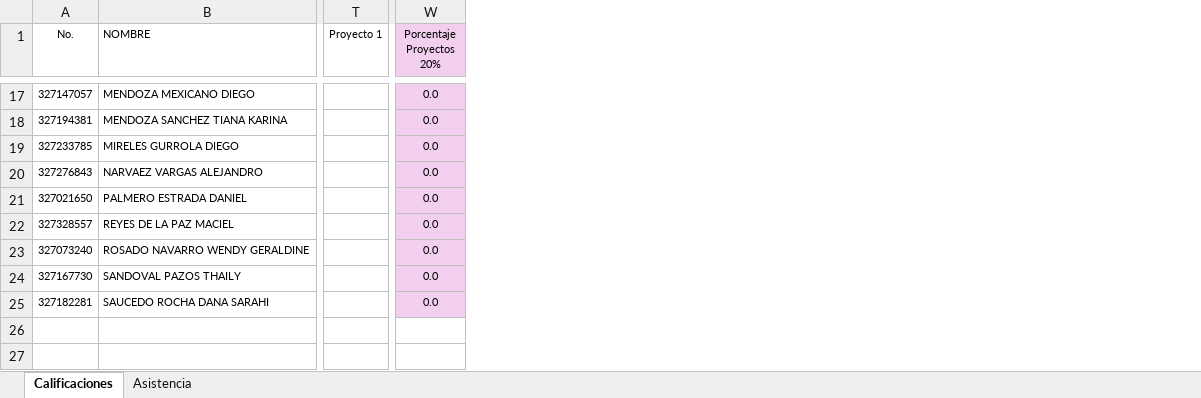
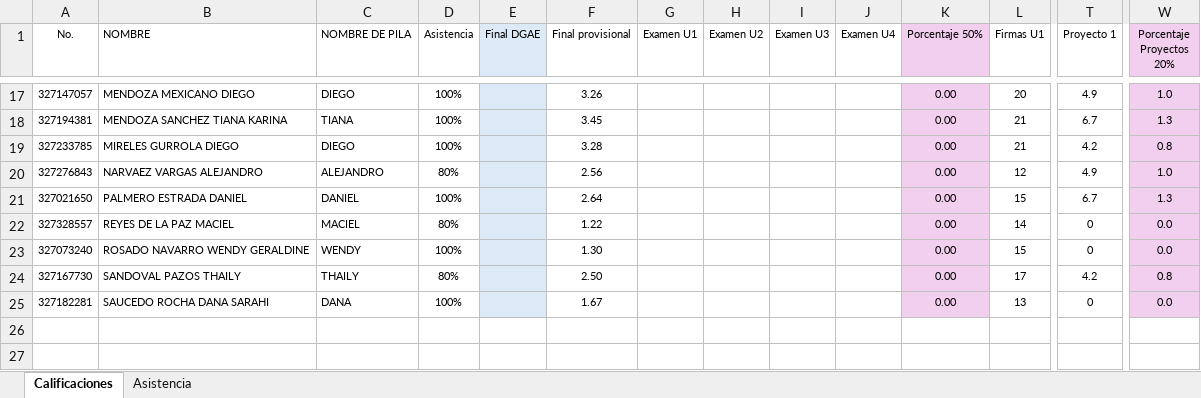
Before and after one commit to danrdgcch/calicch, an Excel workbook: 0162A.xlsx, sheet Calificaciones, drawn as a sheet; only a part is shown, gaps mark what is left out; values as stored, in another font and other column widths than the file's, no borders; conditional formats not drawn; the diff covers the shown part only; the diff names each change by its address in the sheet, - before the commit and + after, or states it on an @@ line.

```diff
--- a/0162A.xlsx (sheet Calificaciones)
+++ b/0162A.xlsx (sheet Calificaciones)
@@ column C (NOMBRE DE PILA) unhidden, rows 17-25: DIEGO | TIANA | DIEGO | ALEJANDRO | DANIEL | MACIEL | WENDY | THAILY | DANA @@
@@ column D (Asistencia) unhidden, rows 17-25: 100% | 100% | 100% | 80% | 100% | 80% | 100% | 80% | 100% @@
@@ column E (Final DGAE) unhidden, empty @@
@@ column F (Final provisional) unhidden, rows 17-25: 3.26 | 3.45 | 3.28 | 2.56 | 2.64 | 1.22 | 1.30 | 2.50 | 1.67 @@
@@ column G (Examen U1) unhidden, empty @@
@@ column H (Examen U2) unhidden, empty @@
@@ column I (Examen U3) unhidden, empty @@
@@ column J (Examen U4) unhidden, empty @@
@@ column K (Porcentaje 50%) unhidden, rows 17-25: all 0.00 @@
@@ column L (Firmas U1) unhidden, rows 17-25: 20 | 21 | 21 | 12 | 15 | 14 | 15 | 17 | 13 @@
-T17 (Proyecto 1): (empty)
+T17 (Proyecto 1): 4.9
-W17 (Porcentaje Proyectos 20%): 0.0
+W17 (Porcentaje Proyectos 20%): 1.0
-T18 (Proyecto 1): (empty)
+T18 (Proyecto 1): 6.7
-W18 (Porcentaje Proyectos 20%): 0.0
+W18 (Porcentaje Proyectos 20%): 1.3
-T19 (Proyecto 1): (empty)
+T19 (Proyecto 1): 4.2
-W19 (Porcentaje Proyectos 20%): 0.0
+W19 (Porcentaje Proyectos 20%): 0.8
-T20 (Proyecto 1): (empty)
+T20 (Proyecto 1): 4.9
-W20 (Porcentaje Proyectos 20%): 0.0
+W20 (Porcentaje Proyectos 20%): 1.0
-T21 (Proyecto 1): (empty)
+T21 (Proyecto 1): 6.7
-W21 (Porcentaje Proyectos 20%): 0.0
+W21 (Porcentaje Proyectos 20%): 1.3
-T22:T23 (Proyecto 1): (empty)
+T22:T23 (Proyecto 1): 0
-T24 (Proyecto 1): (empty)
+T24 (Proyecto 1): 4.2
-W24 (Porcentaje Proyectos 20%): 0.0
+W24 (Porcentaje Proyectos 20%): 0.8
-T25 (Proyecto 1): (empty)
+T25 (Proyecto 1): 0
```
Also changed, not shown: 6 added rows, 4 added columns and 14 edited cells elsewhere in this sheet, sheet Asistencia, hidden cells.
